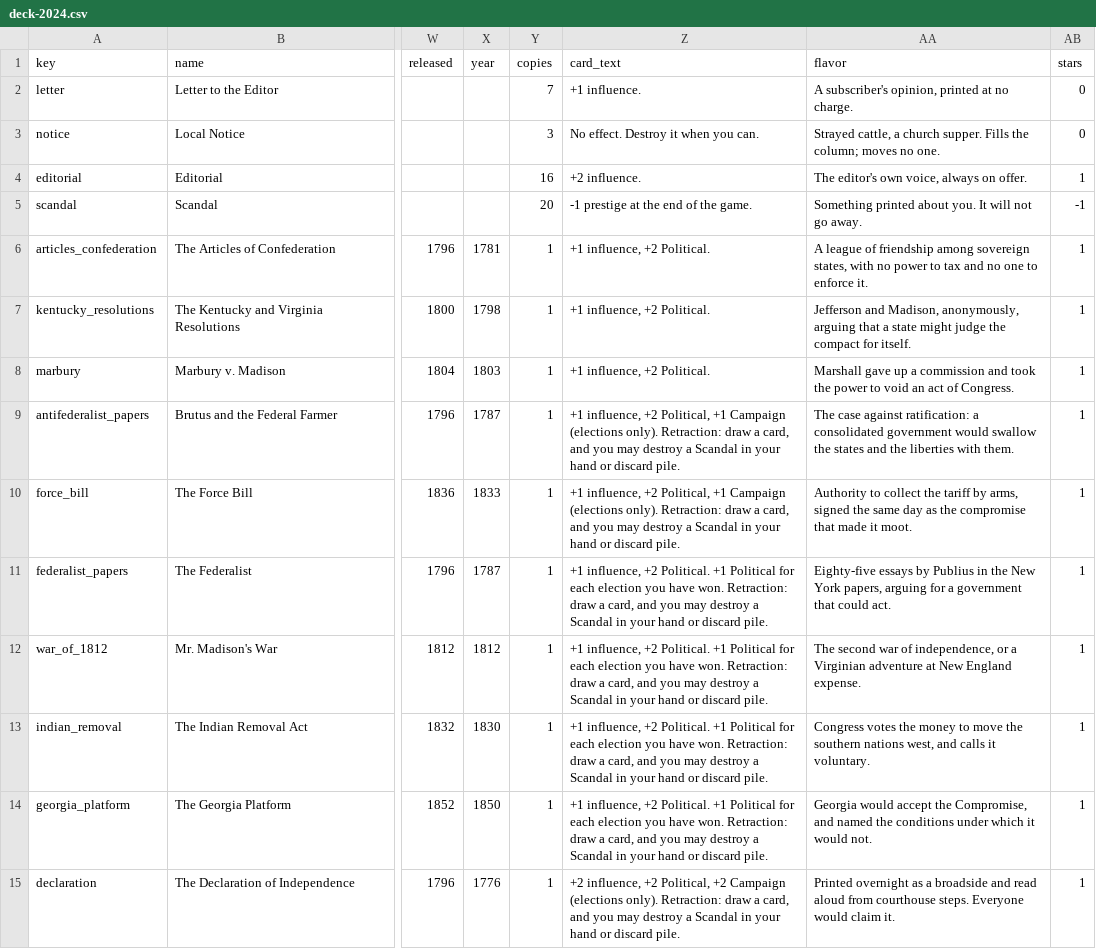
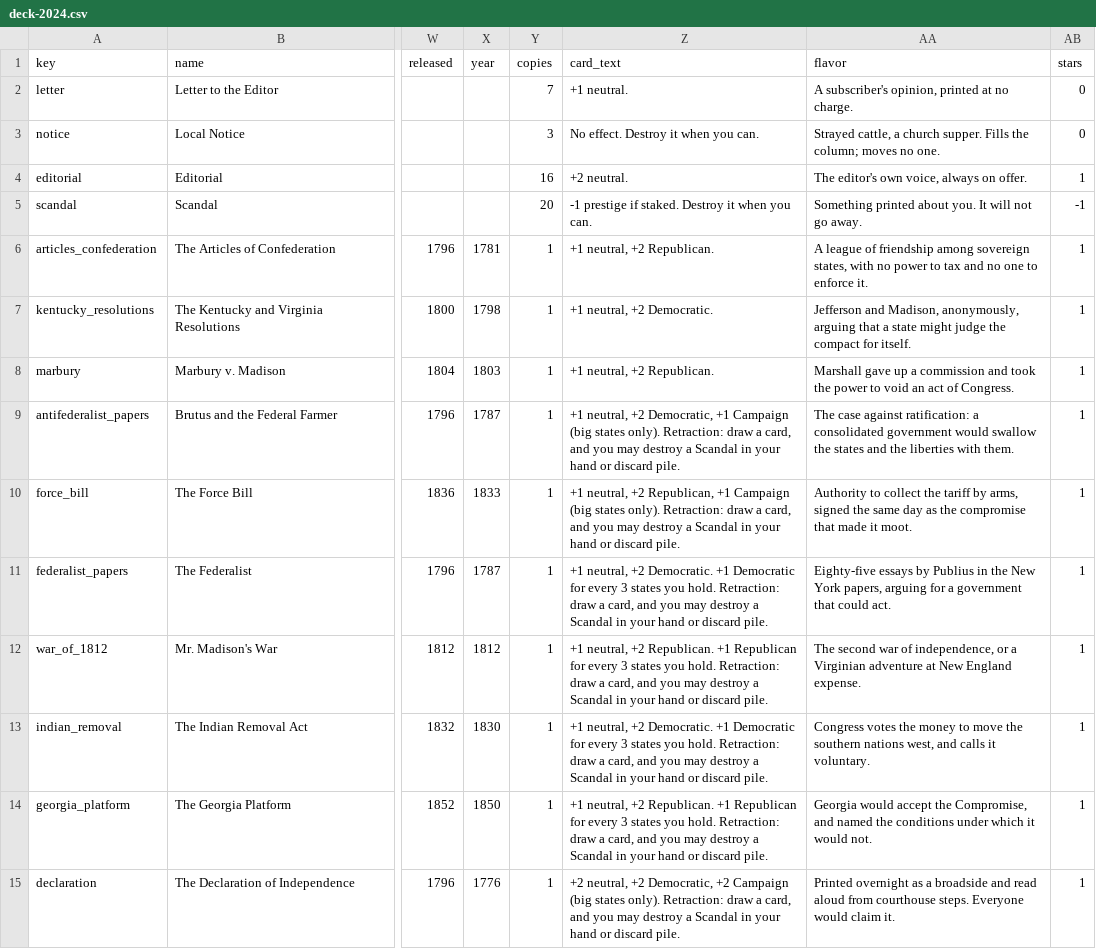
Before and after one commit to DavidSBennett/VotingGame, a CSV file: docs/deck-2024.csv, drawn as a sheet; only a part is shown, gaps mark what is left out; the diff covers the shown part only; the diff names each change by its address in the sheet, - before the commit and + after, or states it on an @@ line.

```diff
--- a/docs/deck-2024.csv
+++ b/docs/deck-2024.csv
-Z2 (card_text): +1 influence.
+Z2 (card_text): +1 neutral.
-Z4 (card_text): +2 influence.
+Z4 (card_text): +2 neutral.
-Z5 (card_text): -1 prestige at the end of the game.
+Z5 (card_text): -1 prestige if staked. Destroy it when you can.
-Z6 (card_text): +1 influence, +2 Political.
+Z6 (card_text): +1 neutral, +2 Republican.
-Z7 (card_text): +1 influence, +2 Political.
+Z7 (card_text): +1 neutral, +2 Democratic.
-Z8 (card_text): +1 influence, +2 Political.
+Z8 (card_text): +1 neutral, +2 Republican.
-Z9 (card_text): +1 influence, +2 Political, +1 Campaign (elections only). Retraction:…
+Z9 (card_text): +1 neutral, +2 Democratic, +1 Campaign (big states only). Retraction:…
-Z10 (card_text): +1 influence, +2 Political, +1 Campaign (elections only). Retraction:…
+Z10 (card_text): +1 neutral, +2 Republican, +1 Campaign (big states only). Retraction:…
-Z11 (card_text): +1 influence, +2 Political. +1 Political for each election you have won. Retraction: draw…
+Z11 (card_text): +1 neutral, +2 Democratic. +1 Democratic for every 3 states you hold. Retraction: draw…
-Z12 (card_text): +1 influence, +2 Political. +1 Political for each election you have won. Retraction: draw…
+Z12 (card_text): +1 neutral, +2 Republican. +1 Republican for every 3 states you hold. Retraction: draw…
-Z13 (card_text): +1 influence, +2 Political. +1 Political for each election you have won. Retraction: draw…
+Z13 (card_text): +1 neutral, +2 Democratic. +1 Democratic for every 3 states you hold. Retraction: draw…
-Z14 (card_text): +1 influence, +2 Political. +1 Political for each election you have won. Retraction: draw…
+Z14 (card_text): +1 neutral, +2 Republican. +1 Republican for every 3 states you hold. Retraction: draw…
-Z15 (card_text): +2 influence, +2 Political, +2 Campaign (elections only). Retraction:…
+Z15 (card_text): +2 neutral, +2 Democratic, +2 Campaign (big states only). Retraction:…
```
Also changed, not shown: 55 edited cells elsewhere in this file, 1 other file.
